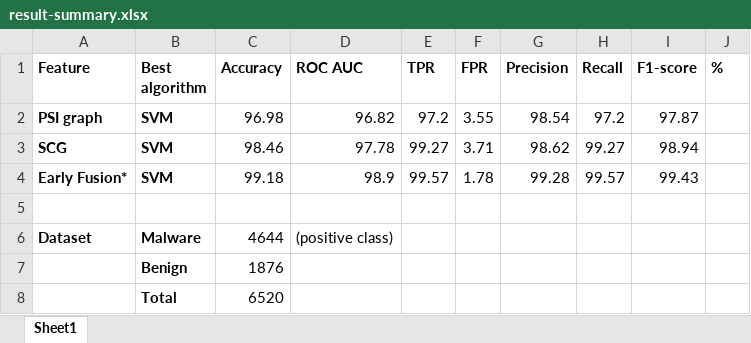
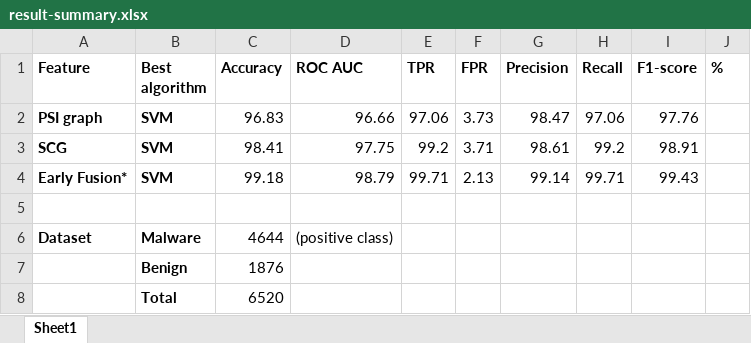
Before and after one commit to ndhpro/hybrid, an Excel workbook: result-summary.xlsx, sheet Sheet1, drawn as a sheet; values as stored, in another font and other column widths than the file's, no borders; removed rows and columns are numbered as before the commit, all else as after; the diff names each change by its address in the sheet, - before the commit and + after, or states it on an @@ line.

```diff
--- a/result-summary.xlsx (sheet Sheet1)
+++ b/result-summary.xlsx (sheet Sheet1)
-row 2: PSI graph | SVM | 96.98 | 96.82 | 97.2 | 3.55 | 98.54 | 97.2 | 97.87
-row 3: SCG | SVM | 98.46 | 97.78 | 99.27 | 3.71 | 98.62 | 99.27 | 98.94
+row 2: PSI graph | SVM | 96.83 | 96.66 | 97.06 | 3.73 | 98.47 | 97.06 | 97.76
+row 3: SCG | SVM | 98.41 | 97.75 | 99.2 | 3.71 | 98.61 | 99.2 | 98.91
-D4 (ROC AUC): 98.9
+D4 (ROC AUC): 98.79
-E4 (TPR): 99.57
+E4 (TPR): 99.71
-F4 (FPR): 1.78
+F4 (FPR): 2.13
-G4 (Precision): 99.28
+G4 (Precision): 99.14
-H4 (Recall): 99.57
+H4 (Recall): 99.71
```
Also changed, not shown: 25 other files.
